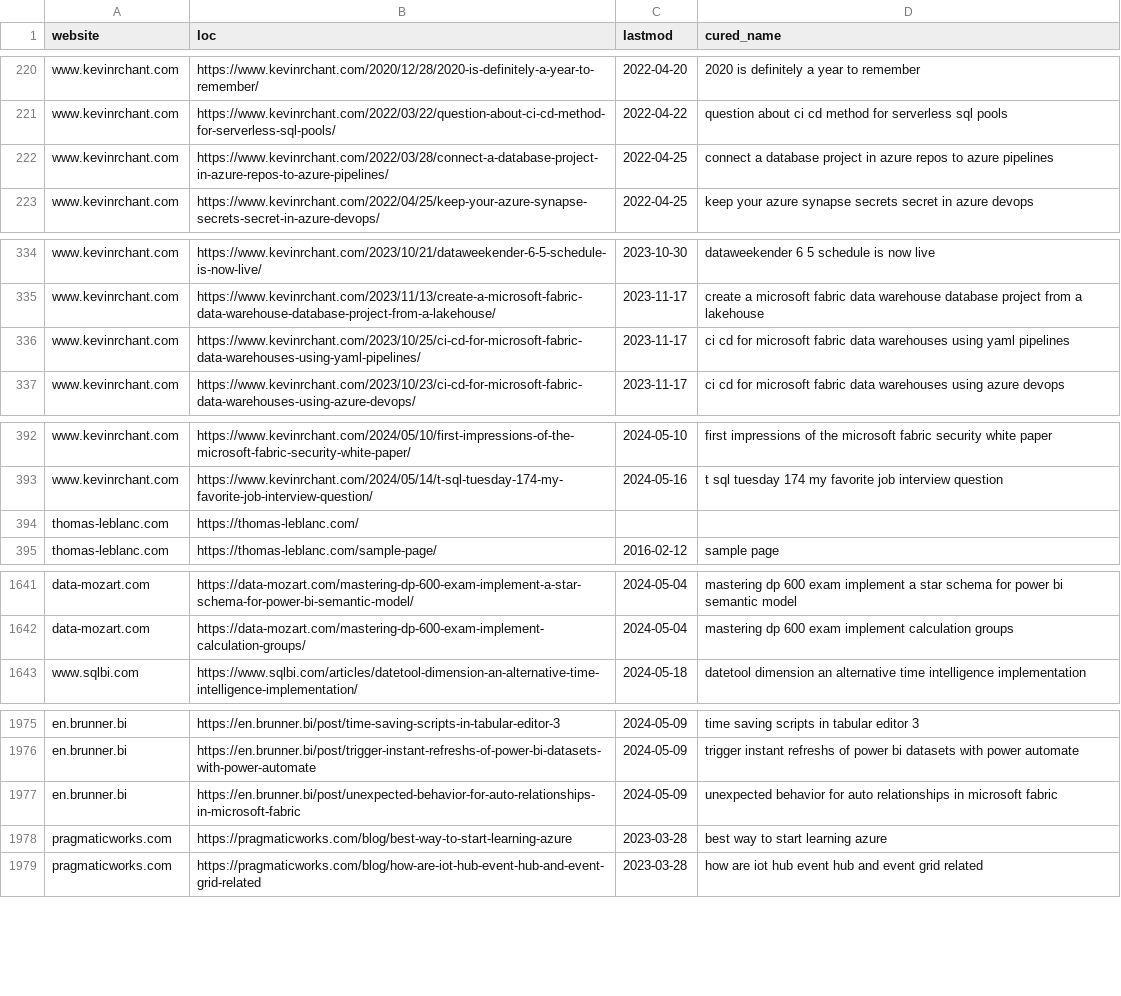
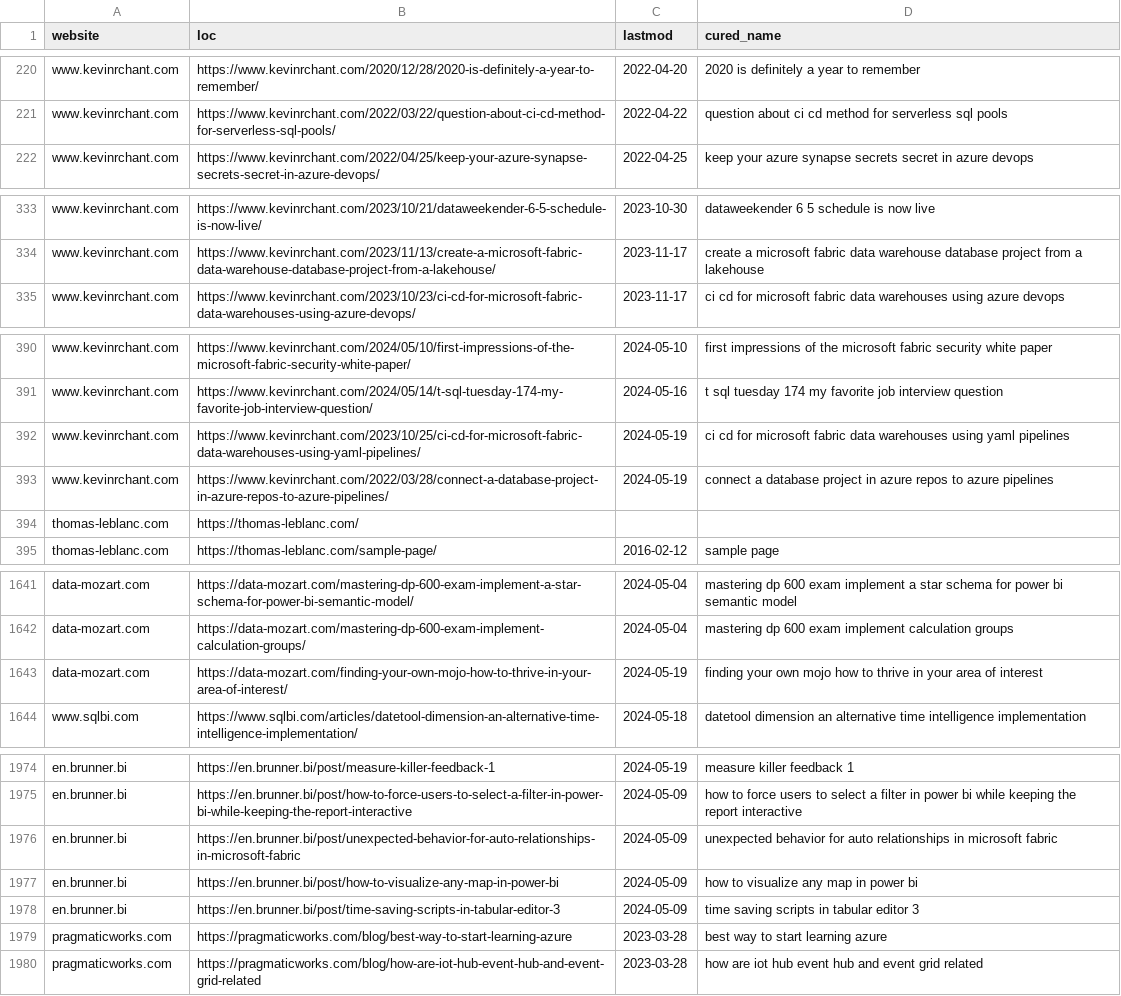
Before and after one commit to julian-passebecq/newsai_script, a CSV file: data/article_blog.csv, drawn as a sheet; only a part is shown, gaps mark what is left out; removed rows and columns are numbered as before the commit, all else as after; the diff covers the shown part only; the diff names each change by its address in the sheet, - before the commit and + after, or states it on an @@ line.

```diff
--- a/data/article_blog.csv
+++ b/data/article_blog.csv
-row 222: www.kevinrchant.com | https://www.kevinrchant.com/2022/03/28/connect-a-database-project-in-azure-repos-to-azure-pipelines/ | 2022-04-25 | connect a database project in azure repos to azure pipelines
-row 336: www.kevinrchant.com | https://www.kevinrchant.com/2023/10/25/ci-cd-for-microsoft-fabric-data-warehouses-using-yaml-pipelines/ | 2023-11-17 | ci cd for microsoft fabric data warehouses using yaml pipelines
+row 392: www.kevinrchant.com | https://www.kevinrchant.com/2023/10/25/ci-cd-for-microsoft-fabric-data-warehouses-using-yaml-pipelines/ | 2024-05-19 | ci cd for microsoft fabric data warehouses using yaml pipelines
+row 393: www.kevinrchant.com | https://www.kevinrchant.com/2022/03/28/connect-a-database-project-in-azure-repos-to-azure-pipelines/ | 2024-05-19 | connect a database project in azure repos to azure pipelines
+row 1643: data-mozart.com | https://data-mozart.com/finding-your-own-mojo-how-to-thrive-in-your-area-of-interest/ | 2024-05-19 | finding your own mojo how to thrive in your area of interest
-B1974 (loc): https://en.brunner.bi/post/time-saving-scripts-in-tabular-editor-3
+B1974 (loc): https://en.brunner.bi/post/measure-killer-feedback-1
-C1974 (lastmod): 2024-05-09
+C1974 (lastmod): 2024-05-19
-D1974 (cured_name): time saving scripts in tabular editor 3
+D1974 (cured_name): measure killer feedback 1
@@ row 1976 moved to row 1959: en.brunner.bi @@
@@ row 1965 moved to row 1975: en.brunner.bi @@
@@ row 1967 moved to row 1977: en.brunner.bi @@
+row 1978: en.brunner.bi | https://en.brunner.bi/post/time-saving-scripts-in-tabular-editor-3 | 2024-05-09 | time saving scripts in tabular editor 3
```
Also changed, not shown: 1 removed row, 14 moved rows and 4 edited cells elsewhere in this file, data/sitemap.csv.
